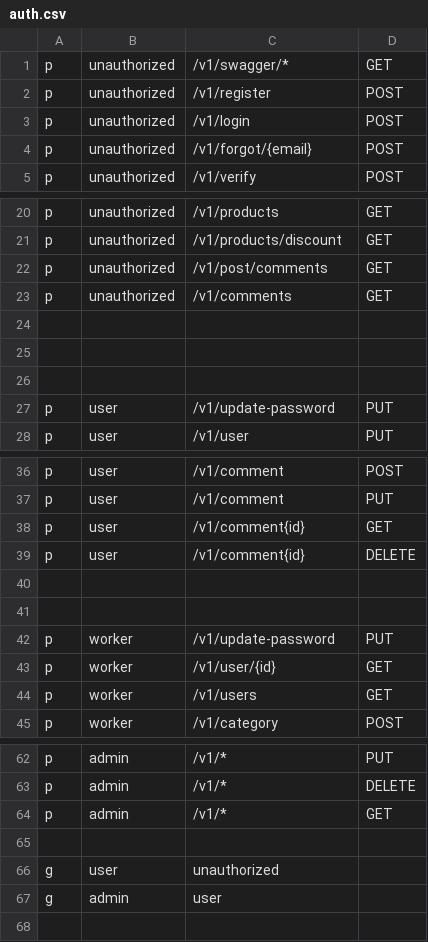
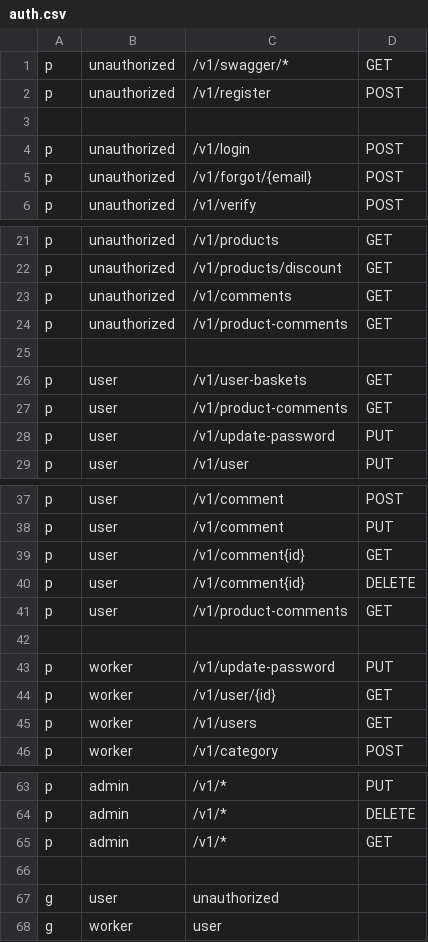
Before and after one commit to xasannosirov/clothes, a CSV file: api-gateway/auth.csv, drawn as a sheet; only a part is shown, gaps mark what is left out.

Commit message:
full fix bugs in comment and basket and products

```diff
--- a/api-gateway/auth.csv
+++ b/api-gateway/auth.csv
@@ -2,2 +2,3 @@ p, unauthorized, /v1/swagger/*,  GET
 p, unauthorized, /v1/register, POST
+
 p, unauthorized, /v1/login, POST
@@ -21,7 +22,7 @@ p, unauthorized, /v1/products, GET
 p, unauthorized, /v1/products/discount, GET
-p, unauthorized, /v1/post/comments, GET
 p, unauthorized, /v1/comments, GET
+p, unauthorized, /v1/product-comments, GET
 
-
-
+p, user, /v1/user-baskets, GET
+p, user, /v1/product-comments, GET
 p, user, /v1/update-password, PUT
@@ -39,3 +40,3 @@ p, user, /v1/comment{id}, GET
 p, user, /v1/comment{id}, DELETE
-
+p, user, /v1/product-comments, GET
 
@@ -66,2 +67,2 @@ p, admin, /v1/*, GET
 g, user, unauthorized
-g, admin, user
+g, worker, user
```
Also changed, not shown: 18 other files.
